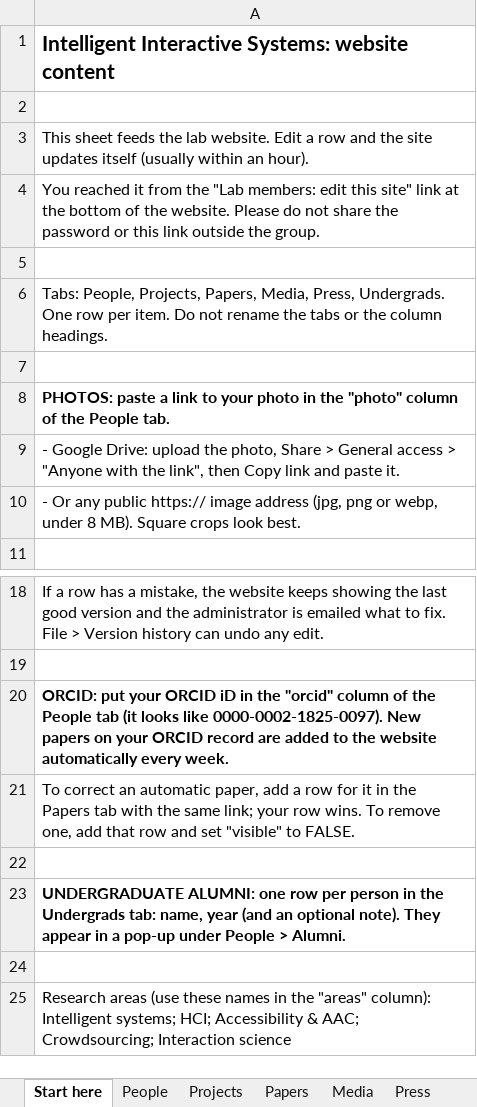
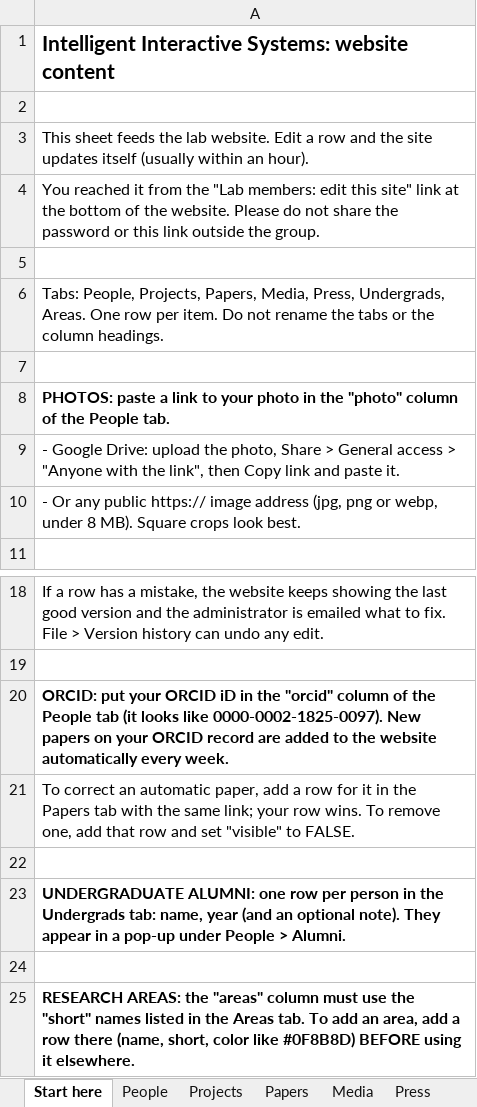
Before and after one commit to sekhss/intelligentinteractivesystems, an Excel workbook: sheet-template/IIS-website-content.xlsx, sheet Start here, drawn as a sheet; only a part is shown, gaps mark what is left out; values as stored, in another font and other column widths than the file's, no borders; the diff names each change by its address in the sheet, - before the commit and + after, or states it on an @@ line.

Commit message:
new areas management

```diff
--- a/sheet-template/IIS-website-content.xlsx (sheet Start here)
+++ b/sheet-template/IIS-website-content.xlsx (sheet Start here)
-A6: …Media, Press, Undergrads. One row…
+A6: …Media, Press, Undergrads, Areas. One row…
-A25: Research areas (use these names in the "areas" column): Intelligent systems; HCI; Accessibility & AAC; Crowdsourcing; Interaction science
+A25: RESEARCH AREAS: the "areas" column must use the "short" names listed in the Areas tab. To add an area, add a row there (name, short, color like #0F8B8D) BEFORE using it elsewhere.
-A25 bold: off
+A25 bold: on
```
Also changed, not shown: other sheet tabs, 9 other files.
